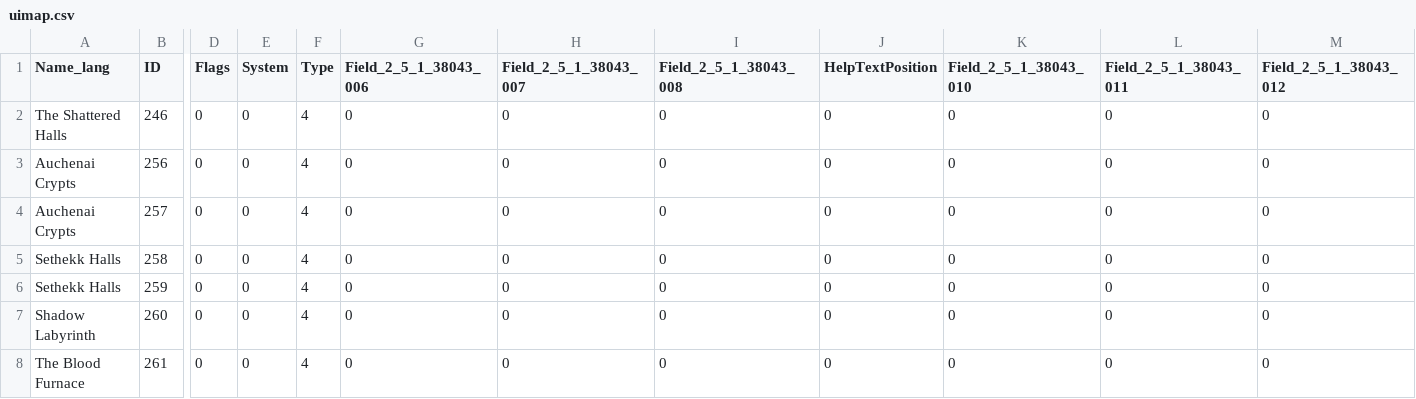
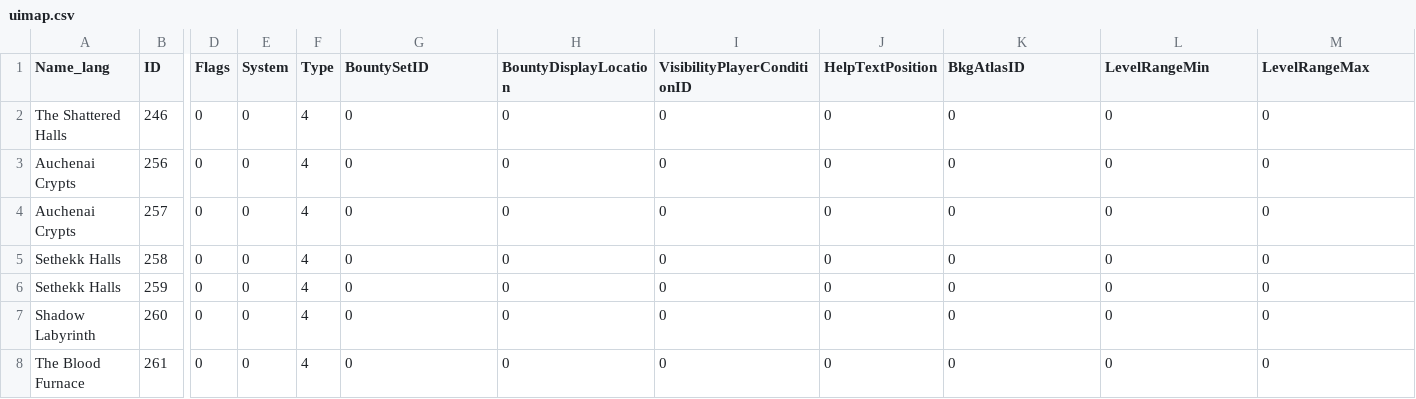
Before and after one commit to Aycrith/WowNewCombo, a CSV file: Json/WorldToMap/uimap.csv, drawn as a sheet; only a part is shown, gaps mark what is left out; the diff names each change by its address in the sheet, - before the commit and + after, or states it on an @@ line.

Commit message:
Update DBC data of items spells uimap.csv

```diff
--- a/Json/WorldToMap/uimap.csv
+++ b/Json/WorldToMap/uimap.csv
-G1: Field_2_5_1_38043_006
+G1: BountySetID
-H1: Field_2_5_1_38043_007
+H1: BountyDisplayLocation
-I1: Field_2_5_1_38043_008
+I1: VisibilityPlayerConditionID
-K1: Field_2_5_1_38043_010
+K1: BkgAtlasID
-L1: Field_2_5_1_38043_011
+L1: LevelRangeMin
-M1: Field_2_5_1_38043_012
+M1: LevelRangeMax
```
Also changed, not shown: 2 other files.
